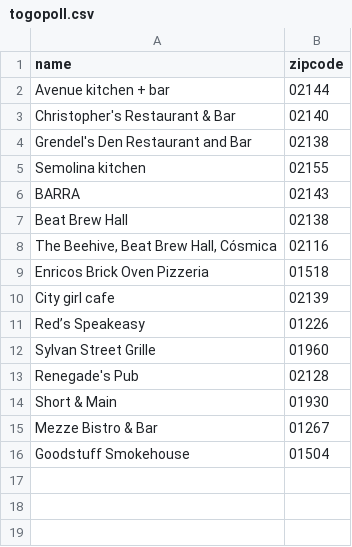
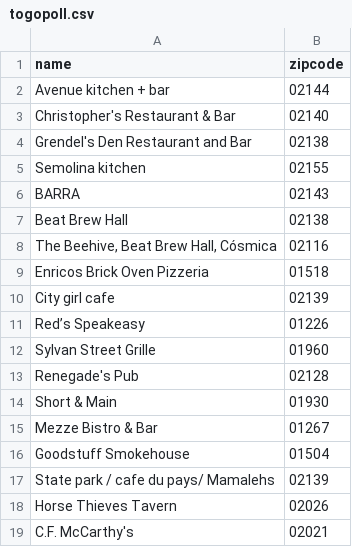
Before and after one commit to fab-rems/fab-beer.github.io, a CSV file: _data/togopoll.csv, drawn as a sheet; the diff names each change by its address in the sheet, - before the commit and + after, or states it on an @@ line.

Commit message:
more restaurants

```diff
--- a/_data/togopoll.csv
+++ b/_data/togopoll.csv
+row 17: State park / cafe du pays/ Mamalehs | 02139
+row 18: Horse Thieves Tavern | 02026
+row 19: C.F. McCarthy's | 02021
```
